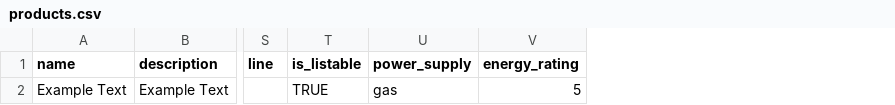
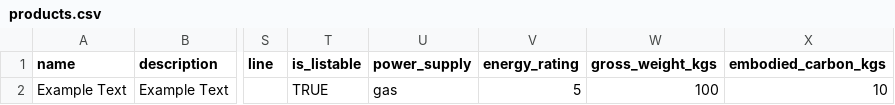
Before and after one commit to premrajah/react-lc, a CSV file: public/downloads/products.csv, drawn as a sheet; only a part is shown, gaps mark what is left out; the diff names each change by its address in the sheet, - before the commit and + after, or states it on an @@ line.

Commit message:
updated product csv

```diff
--- a/public/downloads/products.csv
+++ b/public/downloads/products.csv
+column W (gross_weight_kgs), row 2: 100
+column X (embodied_carbon_kgs), row 2: 10
```
